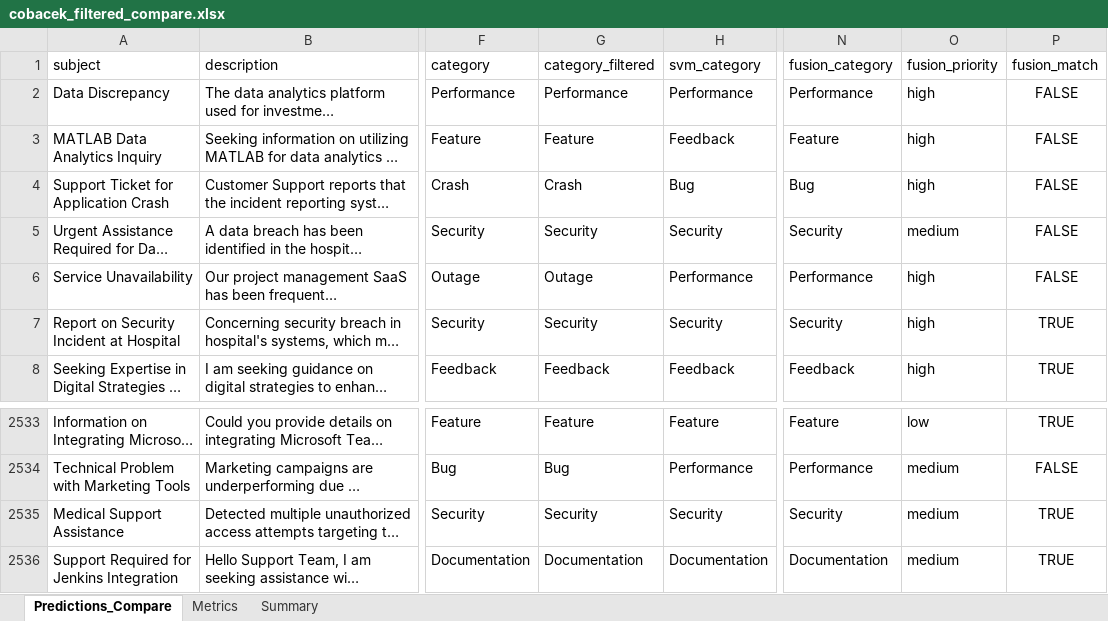
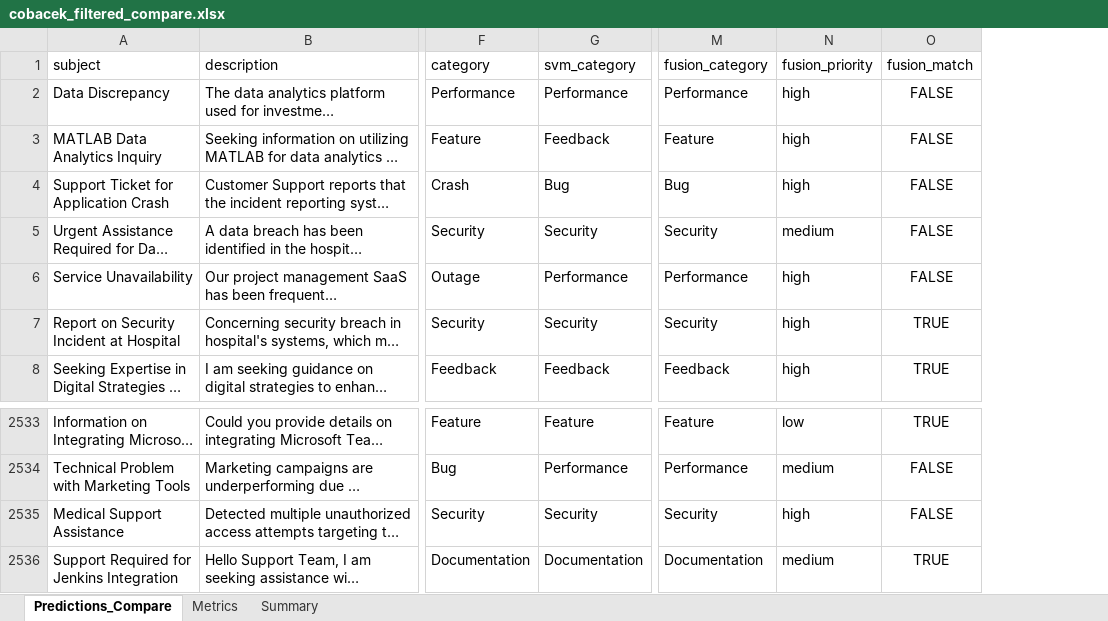
Before and after one commit to mahathirmuh/it-helpdesk-ticket-classifier, an Excel workbook: results/cobacek_filtered_compare.xlsx, sheet Predictions_Compare, drawn as a sheet; only a part is shown, gaps mark what is left out; long unchanged cells end in …; values as stored, in another font and other column widths than the file's, no borders; removed rows and columns are numbered as before the commit, all else as after; the diff names each change by its address in the sheet, - before the commit and + after, or states it on an @@ line.

```diff
--- a/results/cobacek_filtered_compare.xlsx (sheet Predictions_Compare)
+++ b/results/cobacek_filtered_compare.xlsx (sheet Predictions_Compare)
-column G (category_filtered), rows 2-8: Performance | Feature | Crash | Security | Outage | Security | Feedback; rows 2533-2536: Feature | Bug | Security | Documentation
-N2535 (fusion_priority): medium
+N2535 (fusion_priority): high
-O2535 (fusion_match): TRUE
+O2535 (fusion_match): FALSE
```
Also changed, not shown: sheet Metrics, sheet Summary, 8 other files.
